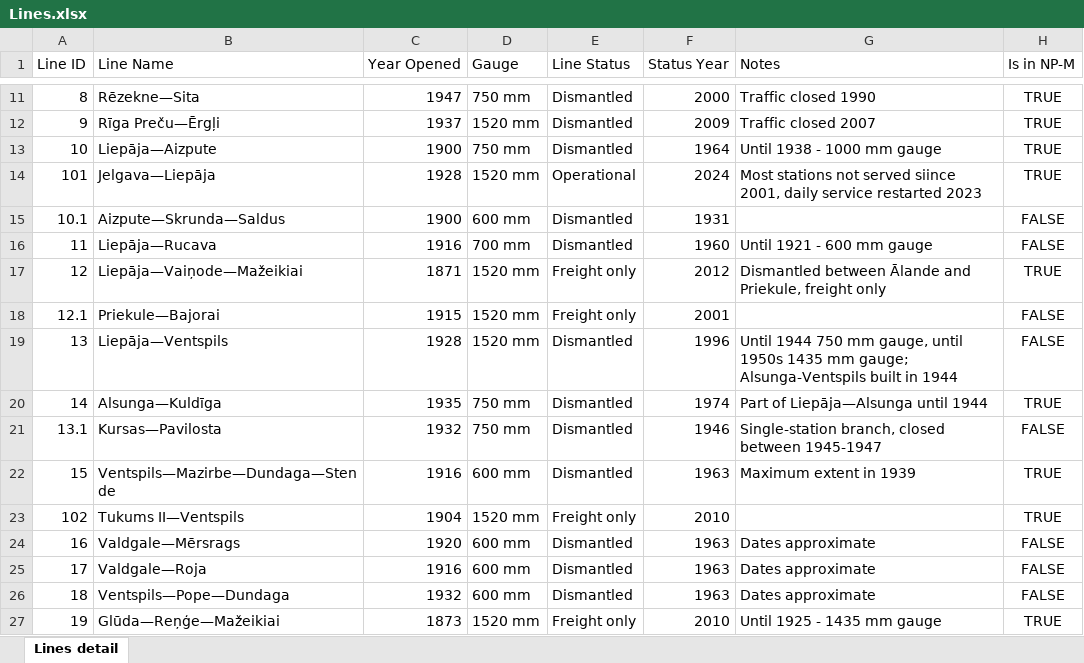
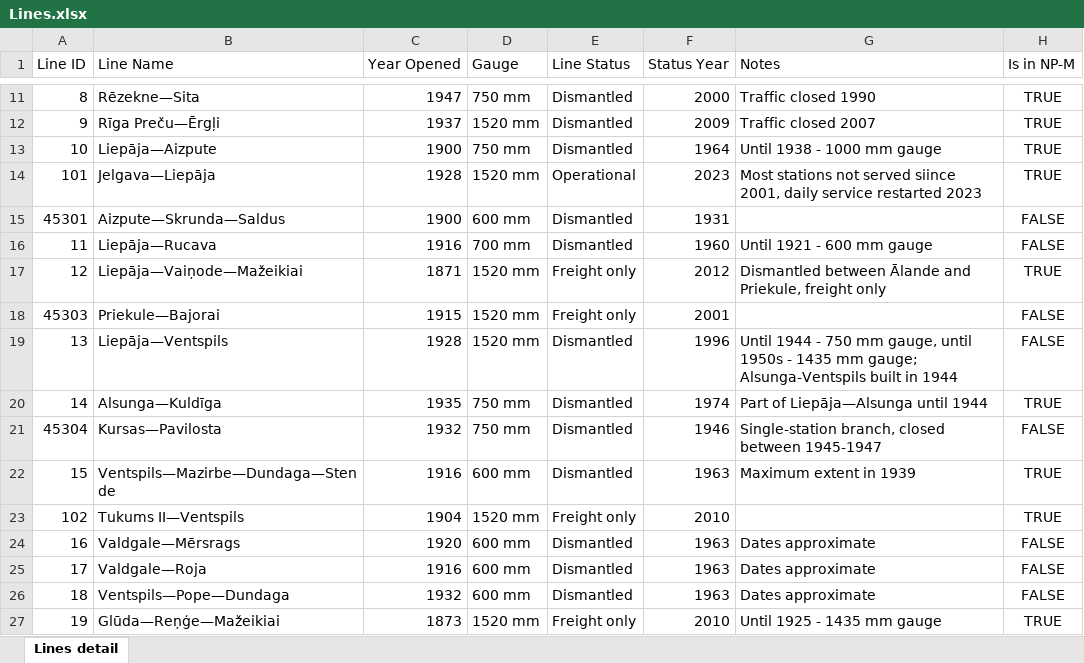
Before and after one commit to VEB152/Baltic-rails, an Excel workbook: public/data/Lines.xlsx, sheet Lines detail, drawn as a sheet; only a part is shown, gaps mark what is left out; values as stored, in another font and other column widths than the file's, no borders; charts and pictures not drawn; the diff covers the shown part only; the diff names each change by its address in the sheet, - before the commit and + after, or states it on an @@ line.

```diff
--- a/public/data/Lines.xlsx (sheet Lines detail)
+++ b/public/data/Lines.xlsx (sheet Lines detail)
-F14 (Status Year): 2024
+F14 (Status Year): 2023
-A15 (Line ID): 10.1
+A15 (Line ID): 45301
-A18 (Line ID): 12.1
+A18 (Line ID): 45303
-G19 (Notes): Until 1944 750 mm gauge, until 1950s 1435 mm…
+G19 (Notes): Until 1944 - 750 mm gauge, until 1950s - 1435 mm…
-A21 (Line ID): 13.1
+A21 (Line ID): 45304
```
Also changed, not shown: 8 added rows and 10 edited cells elsewhere in this sheet, charts or pictures, public/data/Routes.xlsx, public/data/Stations.xlsx, 5 other files.
